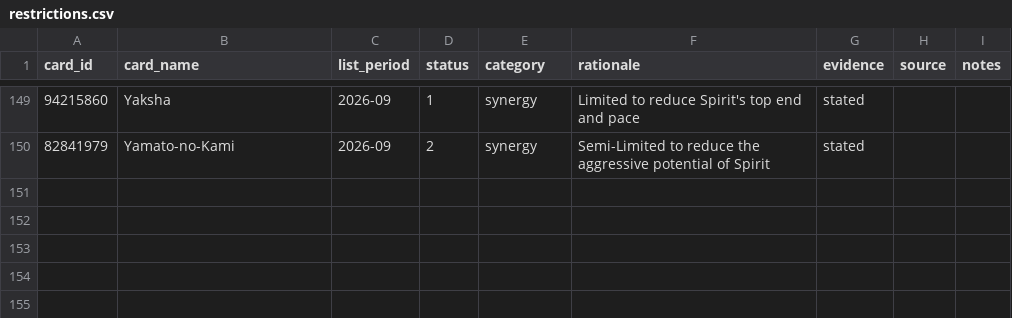
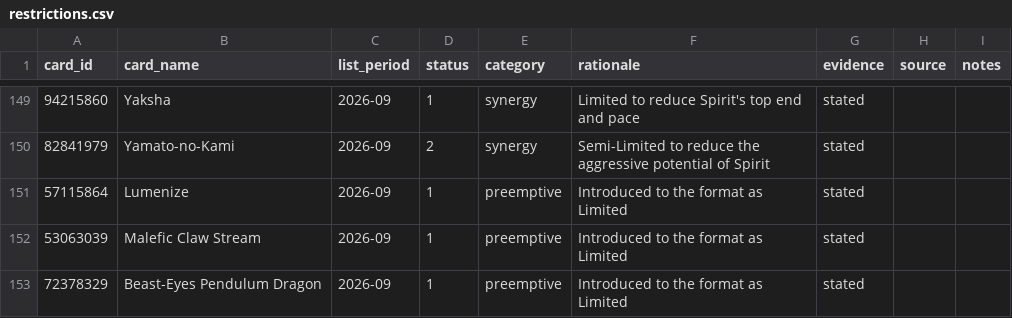
Before and after one commit to XGlitchy30/sffr-meta, a CSV file: restrictions.csv, drawn as a sheet; only a part is shown, gaps mark what is left out; the diff names each change by its address in the sheet, - before the commit and + after, or states it on an @@ line.

Commit message:
Add three preemptive Limited restrictions
Record Lumenize, Malefic Claw Stream, and Beast-Eyes Pendulum Dragon as Limited upon introduction to the 2026-09 format.

```diff
--- a/restrictions.csv
+++ b/restrictions.csv
+row 151: 57115864 | Lumenize | 2026-09 | 1 | preemptive | Introduced to the format as Limited | stated
+row 152: 53063039 | Malefic Claw Stream | 2026-09 | 1 | preemptive | Introduced to the format as Limited | stated
+row 153: 72378329 | Beast-Eyes Pendulum Dragon | 2026-09 | 1 | preemptive | Introduced to the format as Limited | stated
```
